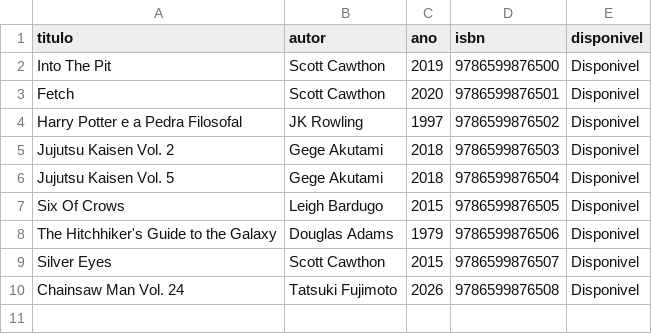
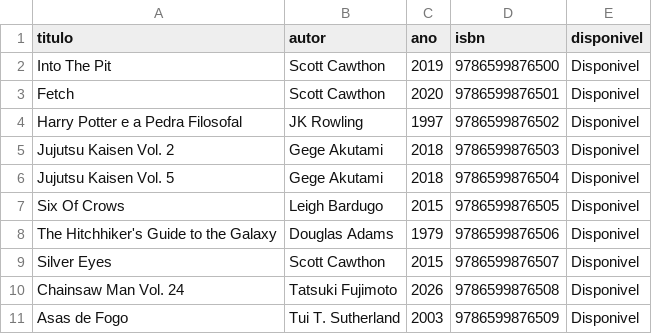
Before and after one commit to Swattyz/library-manager, a CSV file: livros.csv, drawn as a sheet; the diff names each change by its address in the sheet, - before the commit and + after, or states it on an @@ line.

Commit message:
Adicionado funcionamento de busca de título e autor com mais facilidade + alguns menores ajustes no código

```diff
--- a/livros.csv
+++ b/livros.csv
+row 11: Asas de Fogo | Tui T. Sutherland | 2003 | 9786599876509 | Disponivel
```
Also changed, not shown: 1 other file.
